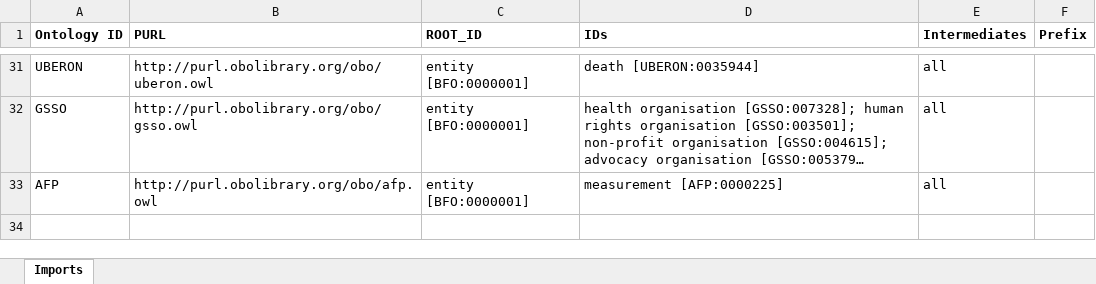
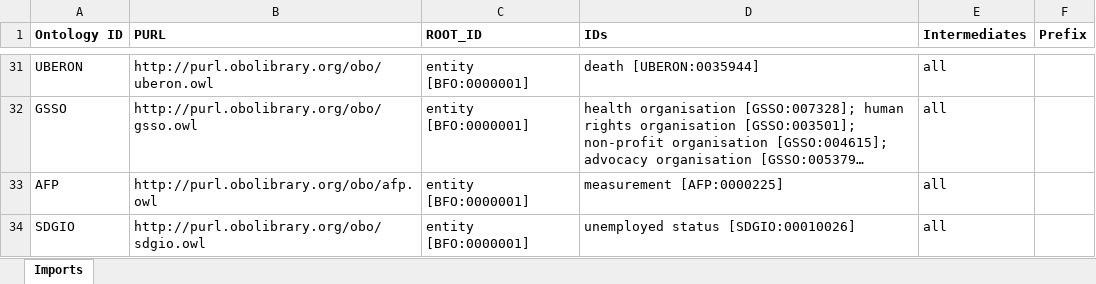
Before and after one commit to b-gehrke/addiction-ontology, an Excel workbook: imports/External_Imports.xlsx, sheet Imports, drawn as a sheet; only a part is shown, gaps mark what is left out; long unchanged cells end in …; values as stored, in another font and other column widths than the file's, no borders; the diff names each change by its address in the sheet, - before the commit and + after, or states it on an @@ line.

Commit message:
Imported IDs

```diff
--- a/imports/External_Imports.xlsx (sheet Imports)
+++ b/imports/External_Imports.xlsx (sheet Imports)
+row 34: SDGIO | http://purl.obolibrary.org/obo/sdgio.owl | entity [BFO:0000001] | unemployed status [SDGIO:00010026] | all
```
